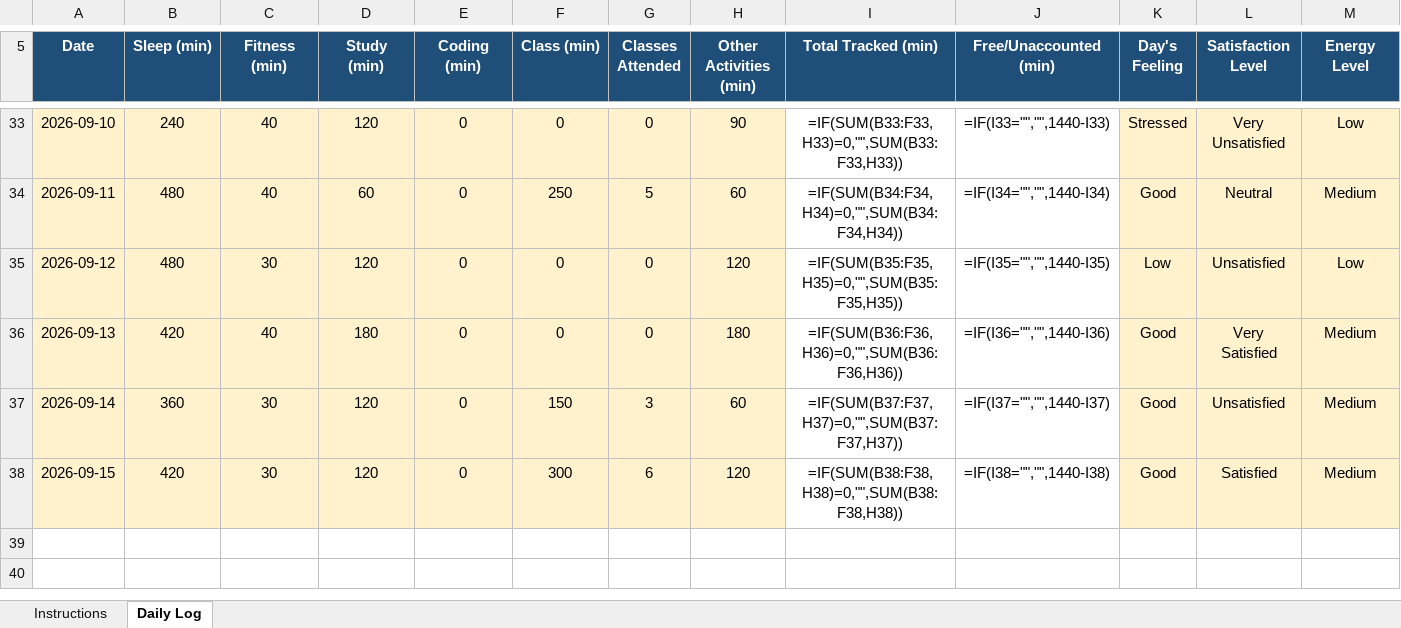
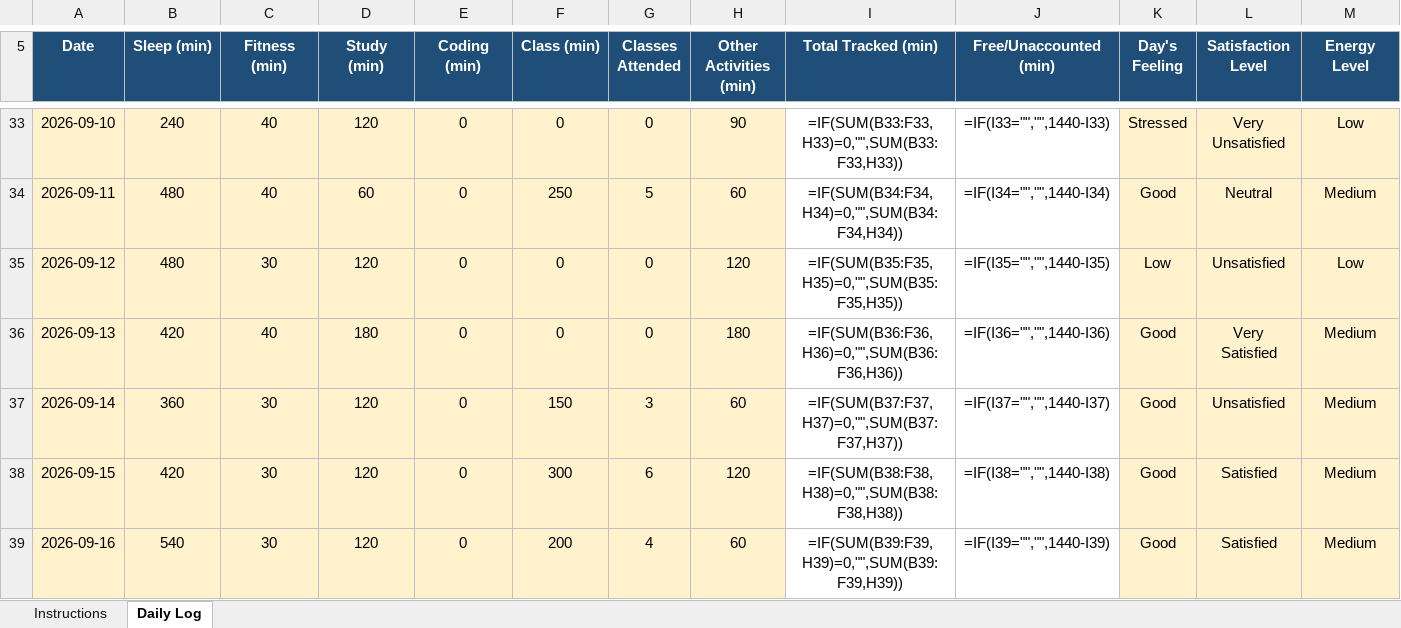
Before and after one commit to anishmm098/python_minor_project_1, an Excel workbook: 12626434.xlsx, sheet Daily Log, drawn as a sheet; only a part is shown, gaps mark what is left out; values as stored, in another font and other column widths than the file's, no borders; formulas without a stored value are shown as written; conditional formats not drawn; rows hold the shown columns only; the diff names each change by its address in the sheet, - before the commit and + after, or states it on an @@ line.

Commit message:
Update 12626434.xlsx - 16 September 2026

```diff
--- a/12626434.xlsx (sheet Daily Log)
+++ b/12626434.xlsx (sheet Daily Log)
+row 39: 2026-09-16 | 540 | 30 | 120 | 0 | 200 | 4 | 60 | =IF(SUM(B39:F39,H39)=0,"",SUM(B39:F39,H39)) | =IF(I39="","",1440-I39) | Good | Satisfied | Medium
```
